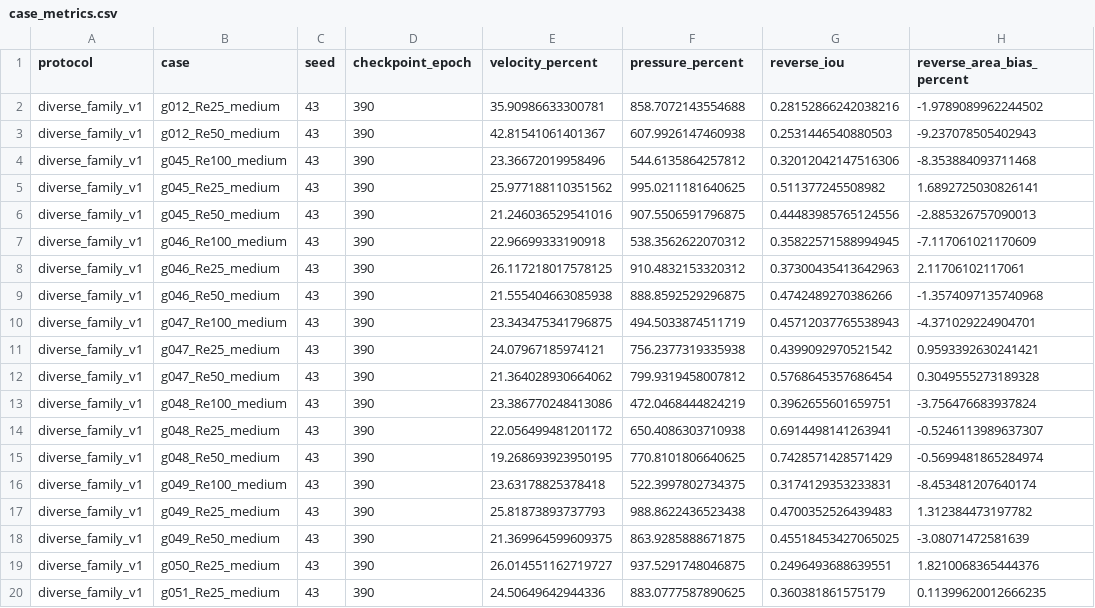
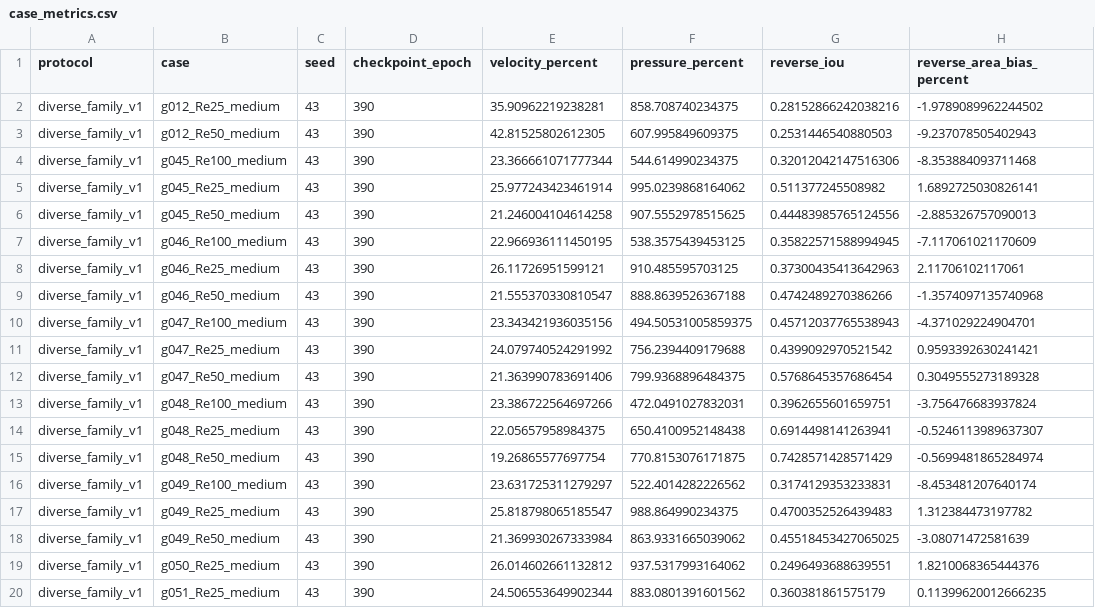
Before and after one commit to Ehsan-Roohi/FlowMLLab, a CSV file: results/week15_family_deeponet/family-deeponet-seed43/case_metrics.csv, drawn as a sheet.

```diff
--- a/results/week15_family_deeponet/family-deeponet-seed43/case_metrics.csv
+++ b/results/week15_family_deeponet/family-deeponet-seed43/case_metrics.csv
@@ -1,20 +1,20 @@
 protocol,case,seed,checkpoint_epoch,velocity_percent,pressure_percent,reverse_iou,reverse_area_bias_percent
-diverse_family_v1,g012_Re25_medium,43,390,35.90986633300781,858.7072143554688,0.28152866242038216,-1.9789089962244502
-diverse_family_v1,g012_Re50_medium,43,390,42.81541061401367,607.9926147460938,0.2531446540880503,-9.237078505402943
-diverse_family_v1,g045_Re100_medium,43,390,23.36672019958496,544.6135864257812,0.32012042147516306,-8.353884093711468
-diverse_family_v1,g045_Re25_medium,43,390,25.977188110351562,995.0211181640625,0.511377245508982,1.6892725030826141
-diverse_family_v1,g045_Re50_medium,43,390,21.246036529541016,907.5506591796875,0.44483985765124556,-2.885326757090013
-diverse_family_v1,g046_Re100_medium,43,390,22.96699333190918,538.3562622070312,0.35822571588994945,-7.117061021170609
-diverse_family_v1,g046_Re25_medium,43,390,26.117218017578125,910.4832153320312,0.37300435413642963,2.11706102117061
-diverse_family_v1,g046_Re50_medium,43,390,21.555404663085938,888.8592529296875,0.4742489270386266,-1.3574097135740968
-diverse_family_v1,g047_Re100_medium,43,390,23.343475341796875,494.5033874511719,0.45712037765538943,-4.371029224904701
-diverse_family_v1,g047_Re25_medium,43,390,24.07967185974121,756.2377319335938,0.4399092970521542,0.9593392630241421
-diverse_family_v1,g047_Re50_medium,43,390,21.364028930664062,799.9319458007812,0.5768645357686454,0.3049555273189328
-diverse_family_v1,g048_Re100_medium,43,390,23.386770248413086,472.0468444824219,0.3962655601659751,-3.756476683937824
-diverse_family_v1,g048_Re25_medium,43,390,22.056499481201172,650.4086303710938,0.6914498141263941,-0.5246113989637307
-diverse_family_v1,g048_Re50_medium,43,390,19.268693923950195,770.8101806640625,0.7428571428571429,-0.5699481865284974
-diverse_family_v1,g049_Re100_medium,43,390,23.63178825378418,522.3997802734375,0.3174129353233831,-8.453481207640174
-diverse_family_v1,g049_Re25_medium,43,390,25.81873893737793,988.8622436523438,0.4700352526439483,1.312384473197782
-diverse_family_v1,g049_Re50_medium,43,390,21.369964599609375,863.9285888671875,0.45518453427065025,-3.08071472581639
-diverse_family_v1,g050_Re25_medium,43,390,26.014551162719727,937.5291748046875,0.2496493688639551,1.8210068365444376
-diverse_family_v1,g051_Re25_medium,43,390,24.50649642944336,883.0777587890625,0.360381861575179,0.11399620012666235
+diverse_family_v1,g012_Re25_medium,43,390,35.90962219238281,858.708740234375,0.28152866242038216,-1.9789089962244502
+diverse_family_v1,g012_Re50_medium,43,390,42.81525802612305,607.995849609375,0.2531446540880503,-9.237078505402943
+diverse_family_v1,g045_Re100_medium,43,390,23.366661071777344,544.614990234375,0.32012042147516306,-8.353884093711468
+diverse_family_v1,g045_Re25_medium,43,390,25.977243423461914,995.0239868164062,0.511377245508982,1.6892725030826141
+diverse_family_v1,g045_Re50_medium,43,390,21.246004104614258,907.5552978515625,0.44483985765124556,-2.885326757090013
+diverse_family_v1,g046_Re100_medium,43,390,22.966936111450195,538.3575439453125,0.35822571588994945,-7.117061021170609
+diverse_family_v1,g046_Re25_medium,43,390,26.11726951599121,910.485595703125,0.37300435413642963,2.11706102117061
+diverse_family_v1,g046_Re50_medium,43,390,21.555370330810547,888.8639526367188,0.4742489270386266,-1.3574097135740968
+diverse_family_v1,g047_Re100_medium,43,390,23.343421936035156,494.50531005859375,0.45712037765538943,-4.371029224904701
+diverse_family_v1,g047_Re25_medium,43,390,24.079740524291992,756.2394409179688,0.4399092970521542,0.9593392630241421
+diverse_family_v1,g047_Re50_medium,43,390,21.363990783691406,799.9368896484375,0.5768645357686454,0.3049555273189328
+diverse_family_v1,g048_Re100_medium,43,390,23.386722564697266,472.0491027832031,0.3962655601659751,-3.756476683937824
+diverse_family_v1,g048_Re25_medium,43,390,22.05657958984375,650.4100952148438,0.6914498141263941,-0.5246113989637307
+diverse_family_v1,g048_Re50_medium,43,390,19.26865577697754,770.8153076171875,0.7428571428571429,-0.5699481865284974
+diverse_family_v1,g049_Re100_medium,43,390,23.631725311279297,522.4014282226562,0.3174129353233831,-8.453481207640174
+diverse_family_v1,g049_Re25_medium,43,390,25.818798065185547,988.864990234375,0.4700352526439483,1.312384473197782
+diverse_family_v1,g049_Re50_medium,43,390,21.369930267333984,863.9331665039062,0.45518453427065025,-3.08071472581639
+diverse_family_v1,g050_Re25_medium,43,390,26.014602661132812,937.5317993164062,0.2496493688639551,1.8210068365444376
+diverse_family_v1,g051_Re25_medium,43,390,24.506553649902344,883.0801391601562,0.360381861575179,0.11399620012666235
```
Also changed, not shown: results/week15_family_deeponet/family-deeponet-seed17/case_metrics.csv, 43 other files.
